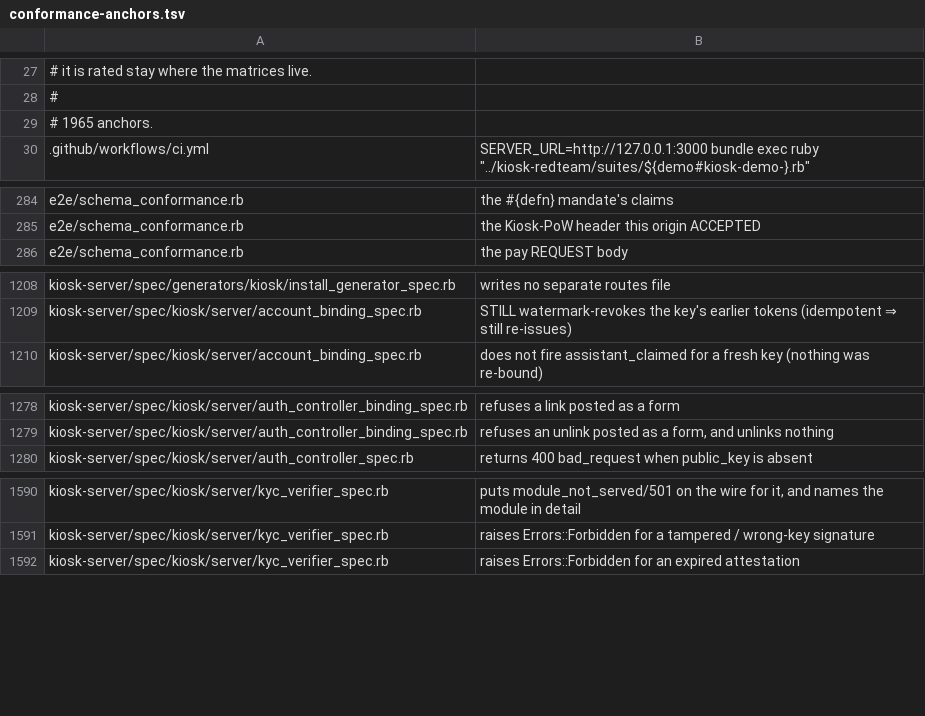
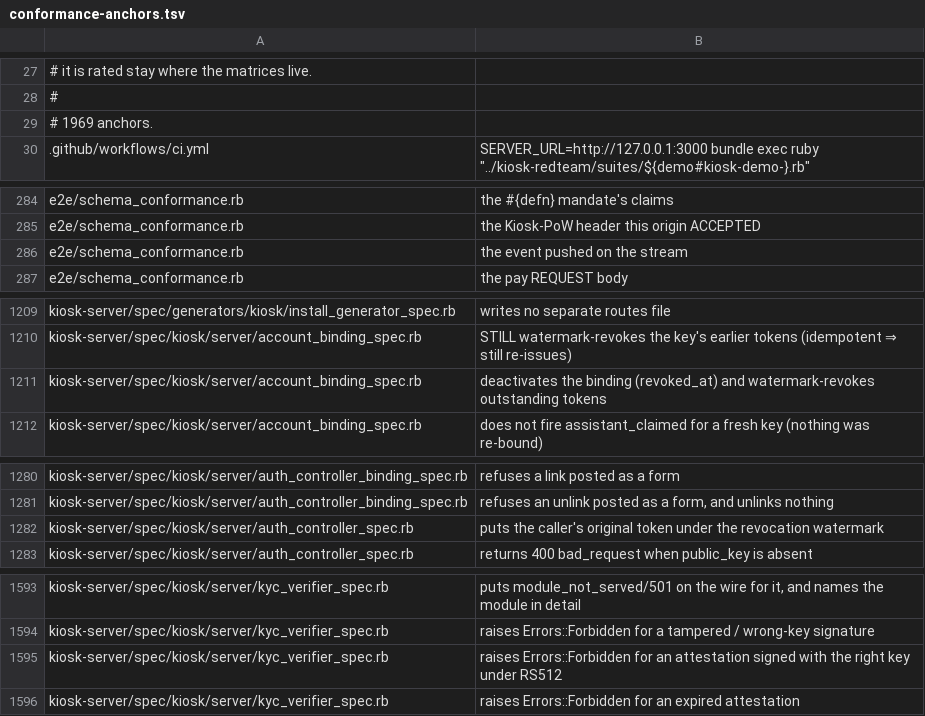
Before and after one commit to kiosk-hq/kiosk, a TSV file: spec/conformance-anchors.tsv, drawn as a sheet; only a part is shown, gaps mark what is left out.

```diff
--- a/spec/conformance-anchors.tsv
+++ b/spec/conformance-anchors.tsv
@@ -28,3 +28,3 @@
 #
-# 1965 anchors.
+# 1969 anchors.
 .github/workflows/ci.yml	          SERVER_URL=http://127.0.0.1:3000 bundle exec ruby "../kiosk-redteam/suites/${demo#kiosk-demo-}.rb"
@@ -285,2 +285,3 @@ e2e/schema_conformance.rb	the #{defn} mandate's claims
 e2e/schema_conformance.rb	the Kiosk-PoW header this origin ACCEPTED
+e2e/schema_conformance.rb	the event pushed on the stream
 e2e/schema_conformance.rb	the pay REQUEST body
@@ -1209,2 +1210,3 @@ kiosk-server/spec/generators/kiosk/install_generator_spec.rb	writes no separate
 kiosk-server/spec/kiosk/server/account_binding_spec.rb	STILL watermark-revokes the key's earlier tokens (idempotent ⇒ still re-issues)
+kiosk-server/spec/kiosk/server/account_binding_spec.rb	deactivates the binding (revoked_at) and watermark-revokes outstanding tokens
 kiosk-server/spec/kiosk/server/account_binding_spec.rb	does not fire assistant_claimed for a fresh key (nothing was re-bound)
@@ -1279,2 +1281,3 @@ kiosk-server/spec/kiosk/server/auth_controller_binding_spec.rb	refuses a link po
 kiosk-server/spec/kiosk/server/auth_controller_binding_spec.rb	refuses an unlink posted as a form, and unlinks nothing
+kiosk-server/spec/kiosk/server/auth_controller_spec.rb	puts the caller's original token under the revocation watermark
 kiosk-server/spec/kiosk/server/auth_controller_spec.rb	returns 400 bad_request when public_key is absent
@@ -1591,2 +1594,3 @@ kiosk-server/spec/kiosk/server/kyc_verifier_spec.rb	puts module_not_served/501 o
 kiosk-server/spec/kiosk/server/kyc_verifier_spec.rb	raises Errors::Forbidden for a tampered / wrong-key signature
+kiosk-server/spec/kiosk/server/kyc_verifier_spec.rb	raises Errors::Forbidden for an attestation signed with the right key under RS512
 kiosk-server/spec/kiosk/server/kyc_verifier_spec.rb	raises Errors::Forbidden for an expired attestation
```
Also changed, not shown: spec/conformance-drift-baseline.tsv.
